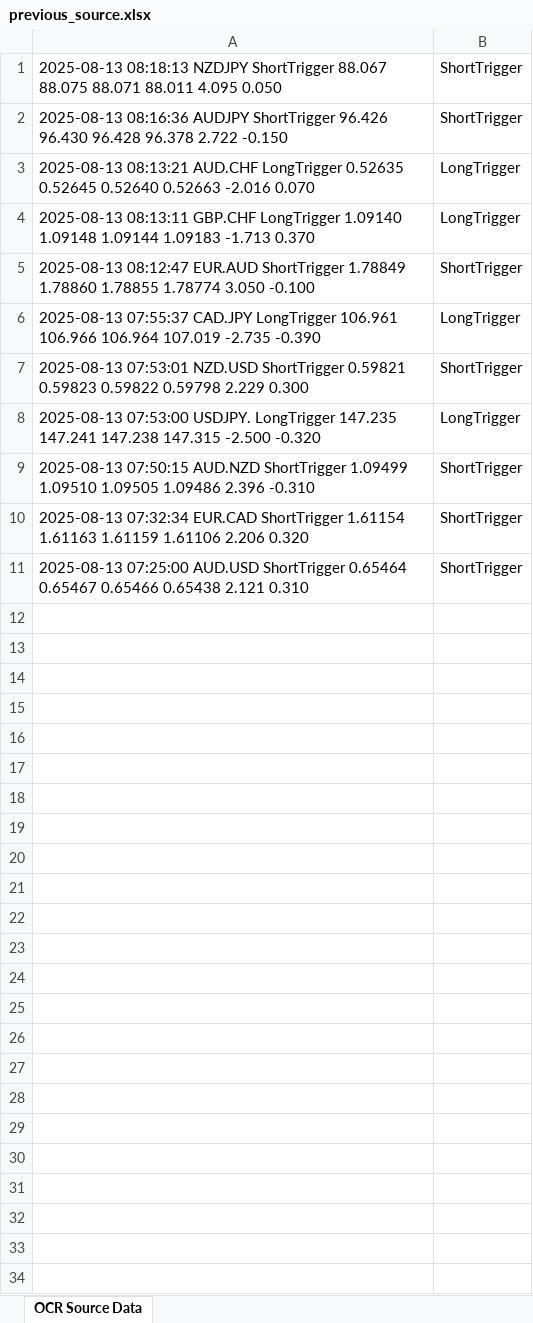
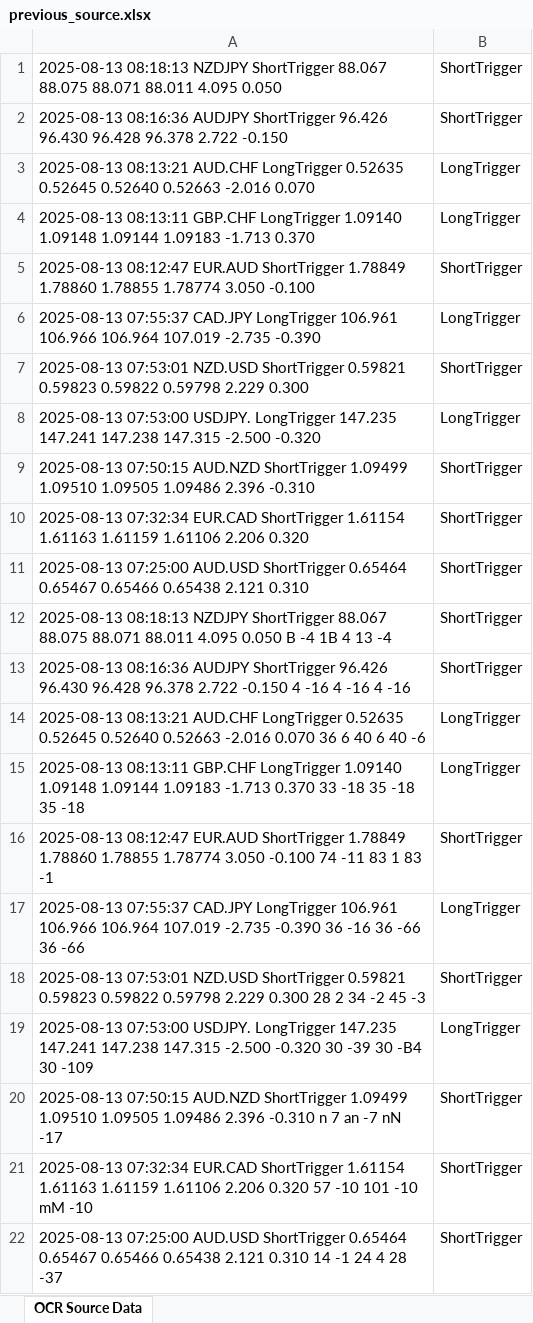
Before and after one commit to Eruis2579/Tesseract-OCR, an Excel workbook: previous_source.xlsx, sheet OCR Source Data, drawn as a sheet; values as stored, in another font and other column widths than the file's, no borders; the diff names each change by its address in the sheet, - before the commit and + after, or states it on an @@ line.

```diff
--- a/previous_source.xlsx (sheet OCR Source Data)
+++ b/previous_source.xlsx (sheet OCR Source Data)
+row 12: 2025-08-13 08:18:13 NZDJPY ShortTrigger 88.067 88.075 88.071 88.011 4.095 0.050 B -4 1B 4 13 -4 | ShortTrigger
+row 13: 2025-08-13 08:16:36 AUDJPY ShortTrigger 96.426 96.430 96.428 96.378 2.722 -0.150 4 -16 4 -16 4 -16 | ShortTrigger
+row 14: 2025-08-13 08:13:21 AUD.CHF LongTrigger 0.52635 0.52645 0.52640 0.52663 -2.016 0.070 36 6 40 6 40 -6 | LongTrigger
+row 15: 2025-08-13 08:13:11 GBP.CHF LongTrigger 1.09140 1.09148 1.09144 1.09183 -1.713 0.370 33 -18 35 -18 35 -18 | LongTrigger
+row 16: 2025-08-13 08:12:47 EUR.AUD ShortTrigger 1.78849 1.78860 1.78855 1.78774 3.050 -0.100 74 -11 83 1 83 -1 | ShortTrigger
+row 17: 2025-08-13 07:55:37 CAD.JPY LongTrigger 106.961 106.966 106.964 107.019 -2.735 -0.390 36 -16 36 -66 36 -66 | LongTrigger
+row 18: 2025-08-13 07:53:01 NZD.USD ShortTrigger 0.59821 0.59823 0.59822 0.59798 2.229 0.300 28 2 34 -2 45 -3 | ShortTrigger
+row 19: 2025-08-13 07:53:00 USDJPY. LongTrigger 147.235 147.241 147.238 147.315 -2.500 -0.320 30 -39 30 -B4 30 -109 | LongTrigger
+row 20: 2025-08-13 07:50:15 AUD.NZD ShortTrigger 1.09499 1.09510 1.09505 1.09486 2.396 -0.310 n 7 an -7 nN -17 | ShortTrigger
+row 21: 2025-08-13 07:32:34 EUR.CAD ShortTrigger 1.61154 1.61163 1.61159 1.61106 2.206 0.320 57 -10 101 -10 mM -10 | ShortTrigger
+row 22: 2025-08-13 07:25:00 AUD.USD ShortTrigger 0.65464 0.65467 0.65466 0.65438 2.121 0.310 14 -1 24 4 28 -37 | ShortTrigger
```
Also changed, not shown: 10 other files.
